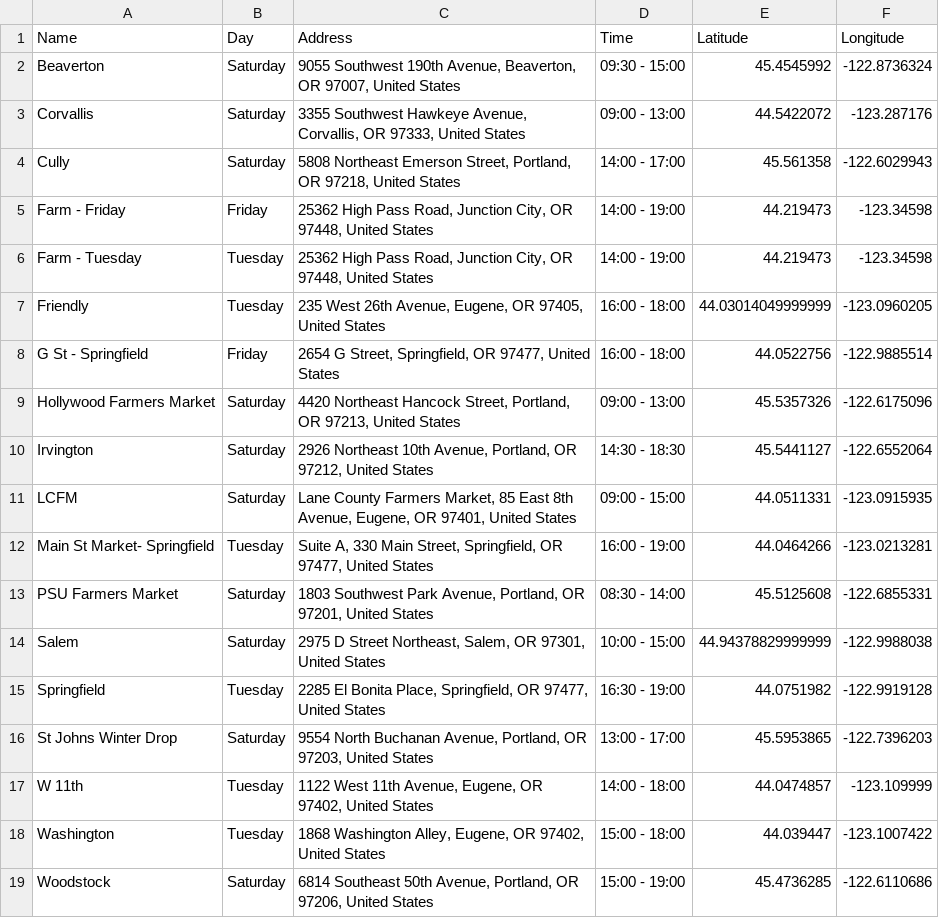
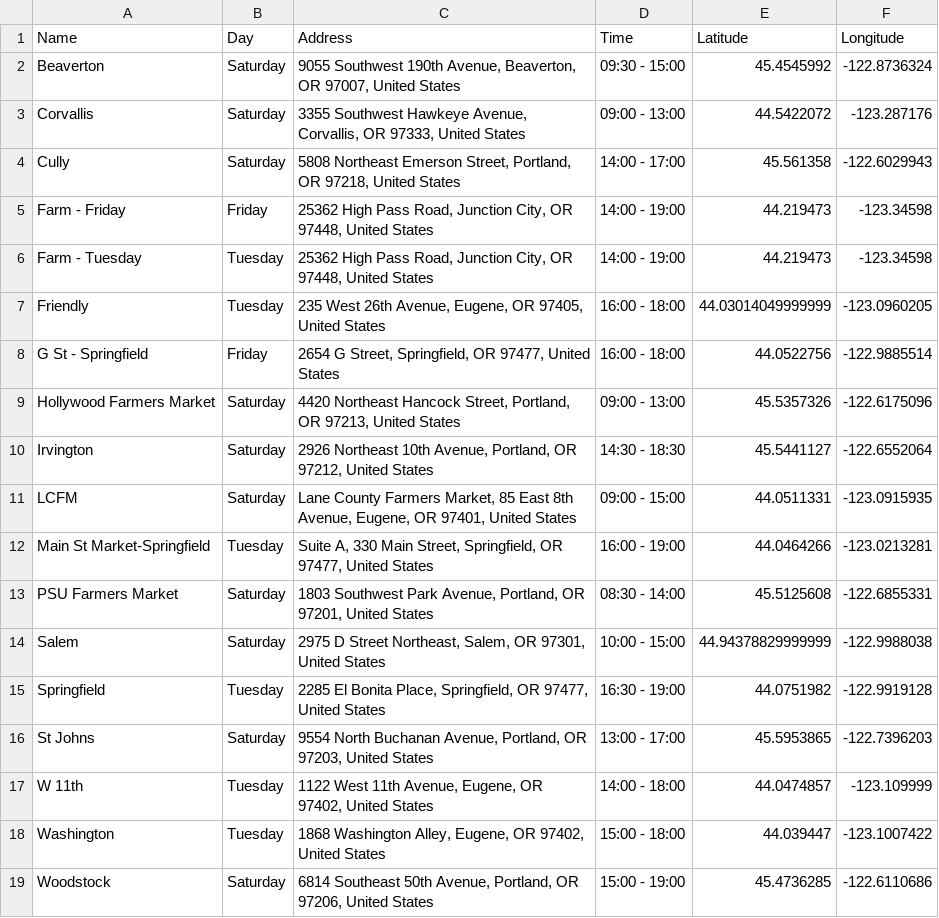
Before and after one commit to jdeck88/ffcsa_scripts, a TSV file: localline/data/delivery_data.tsv, drawn as a sheet.

Commit message:
Update fulfillment strategies file

```diff
--- a/localline/data/delivery_data.tsv
+++ b/localline/data/delivery_data.tsv
@@ -11,3 +11,3 @@ Irvington	Saturday	2926 Northeast 10th Avenue, Portland, OR 97212, United States
 LCFM	Saturday	Lane County Farmers Market, 85 East 8th Avenue, Eugene, OR 97401, United States	09:00 - 15:00	44.0511331	-123.0915935
-Main St Market- Springfield	Tuesday	Suite A, 330 Main Street, Springfield, OR 97477, United States	16:00 - 19:00	44.0464266	-123.0213281
+Main St Market-Springfield	Tuesday	Suite A, 330 Main Street, Springfield, OR 97477, United States	16:00 - 19:00	44.0464266	-123.0213281
 PSU Farmers Market	Saturday	1803 Southwest Park Avenue, Portland, OR 97201, United States	08:30 - 14:00	45.5125608	-122.6855331
@@ -15,3 +15,3 @@ Salem	Saturday	2975 D Street Northeast, Salem, OR 97301, United States	10:00 - 1
 Springfield	Tuesday	2285 El Bonita Place, Springfield, OR 97477, United States	16:30 - 19:00	44.0751982	-122.9919128
-St Johns Winter Drop	Saturday	9554 North Buchanan Avenue, Portland, OR 97203, United States	13:00 - 17:00	45.5953865	-122.7396203
+St Johns	Saturday	9554 North Buchanan Avenue, Portland, OR 97203, United States	13:00 - 17:00	45.5953865	-122.7396203
 W 11th	Tuesday	1122 West 11th Avenue, Eugene, OR 97402, United States	14:00 - 18:00	44.0474857	-123.109999
```
